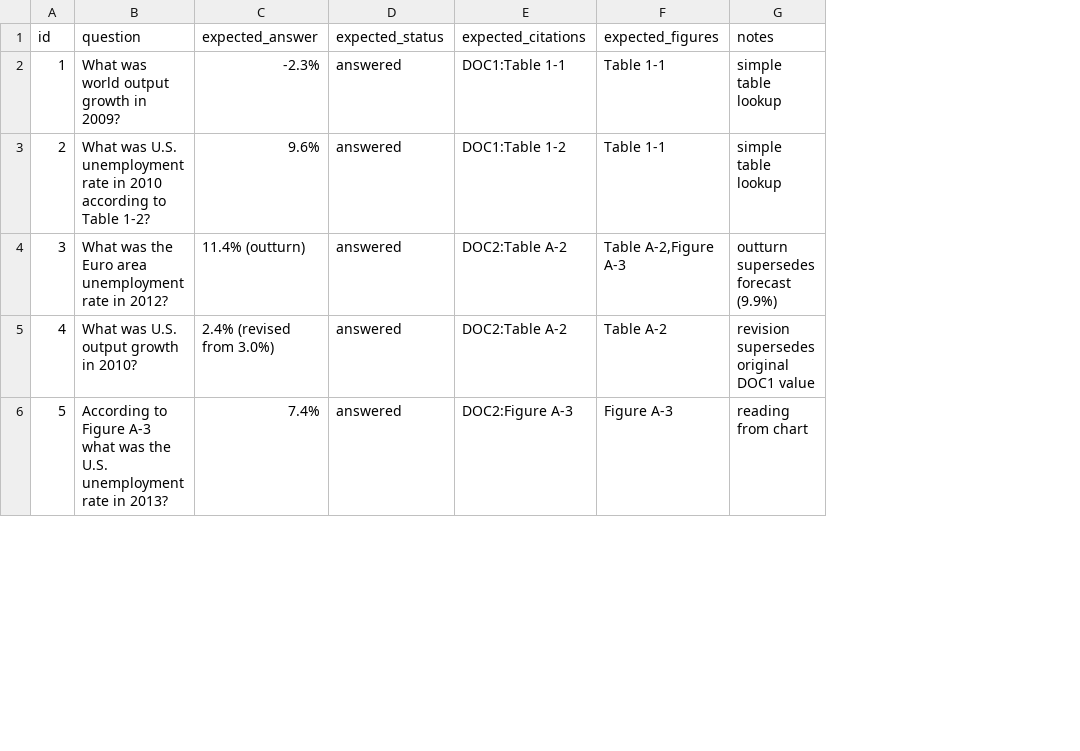
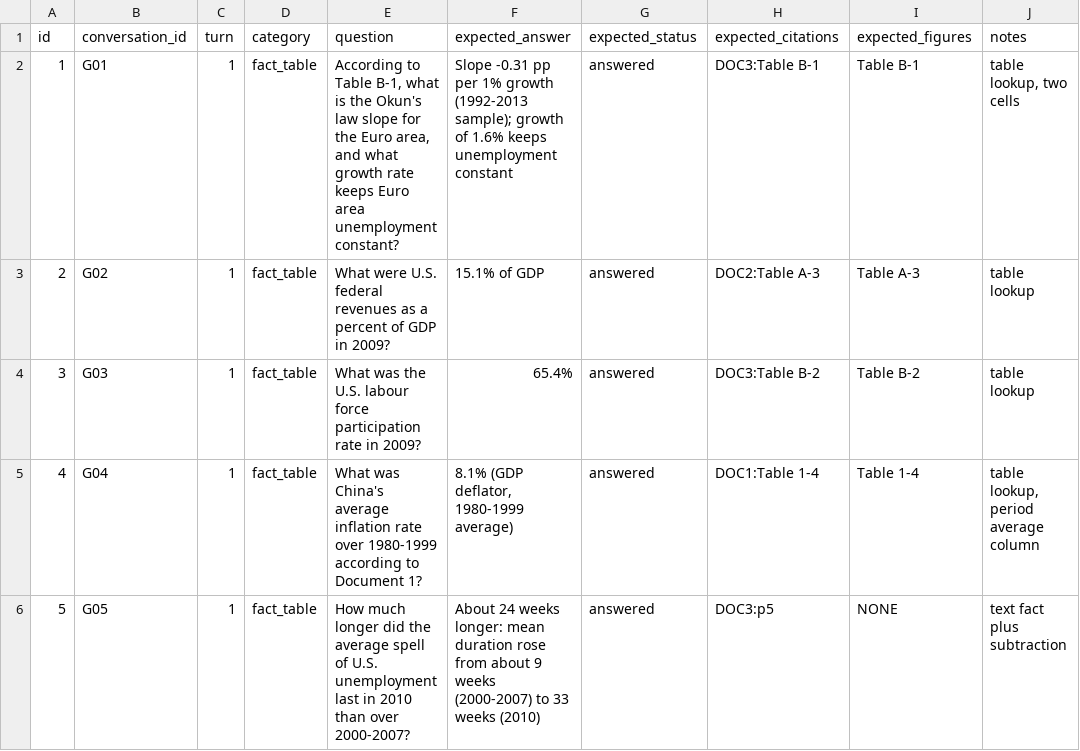
Before and after one commit to sakotiya/data266-lab2-team32, a CSV file: part1_rag/eval/test_questions.csv, drawn as a sheet; only a part is shown; addresses are those after the commit; the diff covers the shown part only; the diff names each change by its address in the sheet, - before the commit and + after, or states it on an @@ line.

Commit message:
part1: rewrite golden set (25 questions, none from Questions.csv): 5 fact/table, 6 figure incl. near-identical, 3 two-source, 3 conflict/revision, 3 unanswerable/false-premise/injection, 5 multi-turn in 2 conversations

```diff
--- a/part1_rag/eval/test_questions.csv
+++ b/part1_rag/eval/test_questions.csv
+column B (conversation_id), rows 2-6: G01 | G02 | G03 | G04 | G05
+column C (turn), rows 2-6: all 1
+column D (category), rows 2-6: all fact_table
-E2 (question): What was world output growth in 2009?
+E2 (question): According to Table B-1, what is the Okun's law slope for the Euro area, and what growth rate keeps Euro area unemployment constant?
-F2 (expected_answer): -2.3%
+F2 (expected_answer): Slope -0.31 pp per 1% growth (1992-2013 sample); growth of 1.6% keeps unemployment constant
-H2 (expected_citations): DOC1:Table 1-1
+H2 (expected_citations): DOC3:Table B-1
-I2 (expected_figures): Table 1-1
+I2 (expected_figures): Table B-1
-J2 (notes): simple table lookup
+J2 (notes): table lookup, two cells
-E3 (question): What was U.S. unemployment rate in 2010 according to Table 1-2?
+E3 (question): What were U.S. federal revenues as a percent of GDP in 2009?
-F3 (expected_answer): 9.6%
+F3 (expected_answer): 15.1% of GDP
-H3 (expected_citations): DOC1:Table 1-2
+H3 (expected_citations): DOC2:Table A-3
-I3 (expected_figures): Table 1-1
+I3 (expected_figures): Table A-3
-J3 (notes): simple table lookup
+J3 (notes): table lookup
-E4 (question): …was the Euro area unemployment rate in 2012?
+E4 (question): …was the U.S. labour force participation rate in 2009?
-F4 (expected_answer): 11.4% (outturn)
+F4 (expected_answer): 65.4%
-H4 (expected_citations): DOC2:Table A-2
+H4 (expected_citations): DOC3:Table B-2
-I4 (expected_figures): Table A-2,Figure A-3
+I4 (expected_figures): Table B-2
-J4 (notes): outturn supersedes forecast (9.9%)
+J4 (notes): table lookup
-E5 (question): What was U.S. output growth in 2010?
+E5 (question): What was China's average inflation rate over 1980-1999 according to Document 1?
-F5 (expected_answer): 2.4% (revised from 3.0%)
+F5 (expected_answer): 8.1% (GDP deflator, 1980-1999 average)
-H5 (expected_citations): DOC2:Table A-2
+H5 (expected_citations): DOC1:Table 1-4
-I5 (expected_figures): Table A-2
+I5 (expected_figures): Table 1-4
-J5 (notes): revision supersedes original DOC1 value
+J5 (notes): table lookup, period average column
-E6 (question): According to Figure A-3 what was the U.S. unemployment rate in 2013?
+E6 (question): How much longer did the average spell of U.S. unemployment last in 2010 than over 2000-2007?
-F6 (expected_answer): 7.4%
+F6 (expected_answer): About 24 weeks longer: mean duration rose from about 9 weeks (2000-2007) to 33 weeks (2010)
-H6 (expected_citations): DOC2:Figure A-3
+H6 (expected_citations): DOC3:p5
-I6 (expected_figures): Figure A-3
+I6 (expected_figures): NONE
-J6 (notes): reading from chart
+J6 (notes): text fact plus subtraction
```
Also changed, not shown: 105 edited cells elsewhere in this file.
